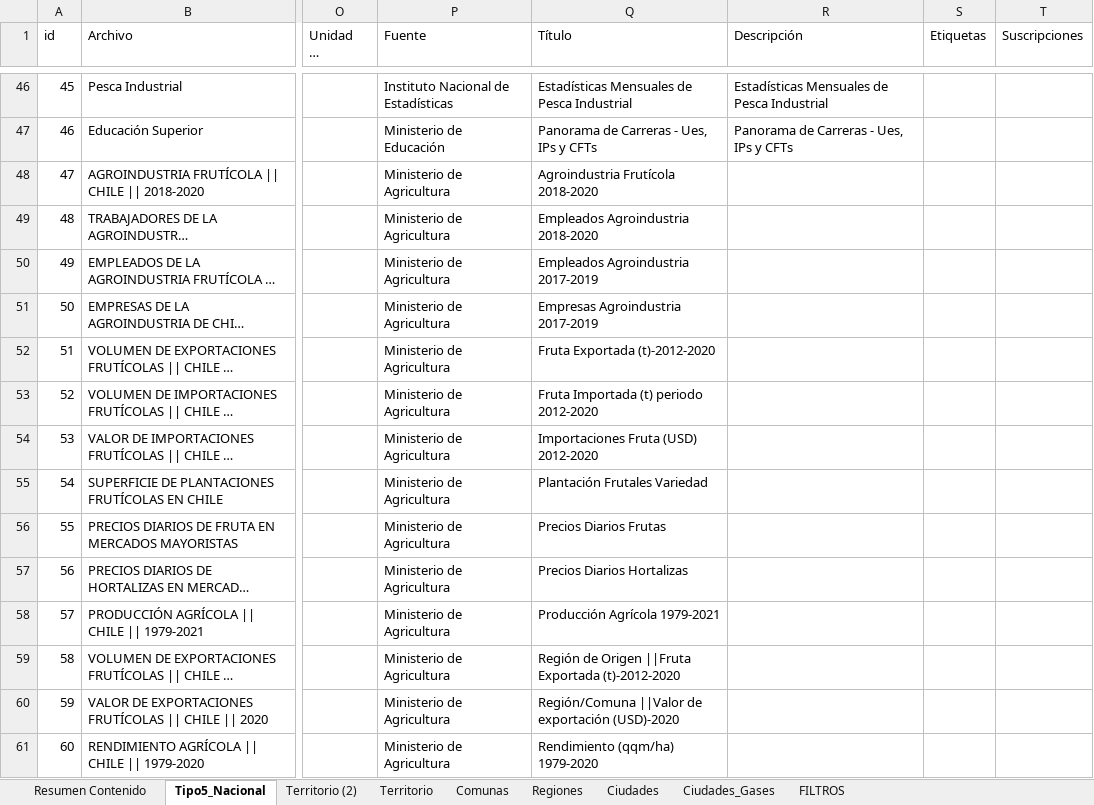
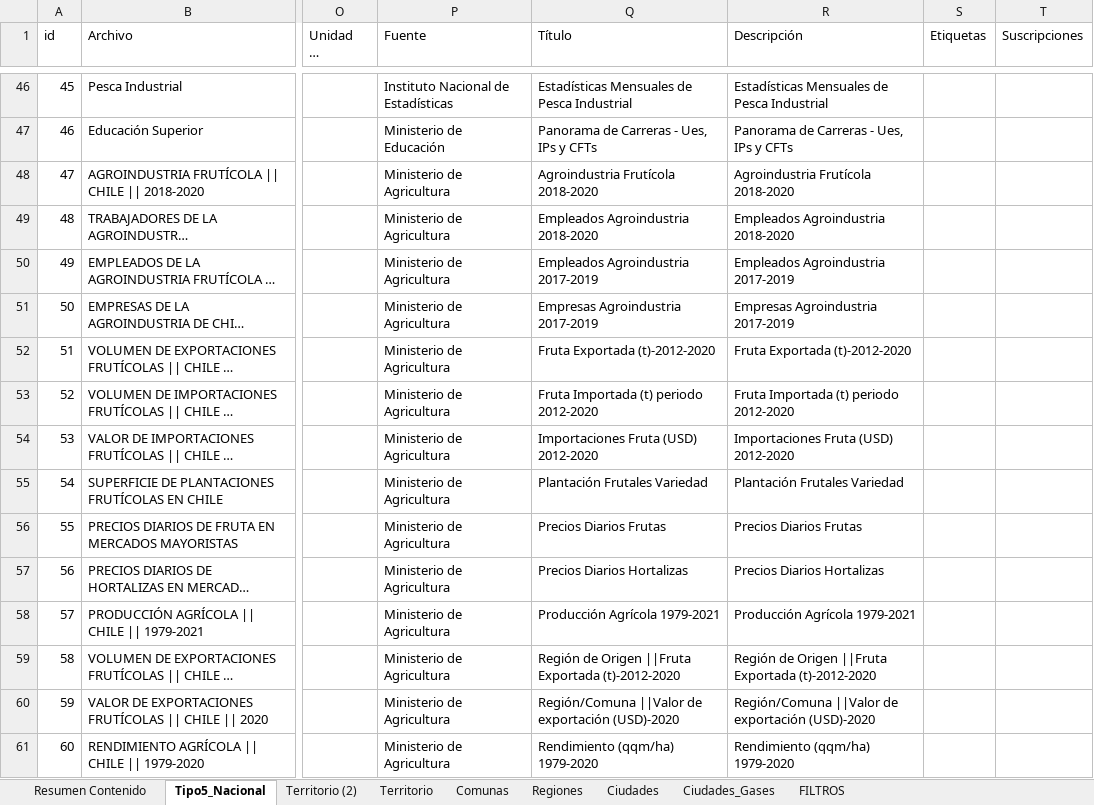
Before and after one commit to Sud-Austral/MONITOREO-DI, an Excel workbook: 000 BASE GENERAL 2022/Tipo 5. Nacional.xlsx, sheet Tipo5_Nacional, drawn as a sheet; only a part is shown, gaps mark what is left out; long unchanged cells end in …; values as stored, in another font and other column widths than the file's, no borders; conditional formats and table styles not drawn; the diff covers the shown part only; the diff names each change by its address in the sheet, - before the commit and + after, or states it on an @@ line.

```diff
--- a/000 BASE GENERAL 2022/Tipo 5. Nacional.xlsx (sheet Tipo5_Nacional)
+++ b/000 BASE GENERAL 2022/Tipo 5. Nacional.xlsx (sheet Tipo5_Nacional)
-R48 (Descripción): (empty)
+R48 (Descripción): Agroindustria Frutícola 2018-2020
-R49 (Descripción): (empty)
+R49 (Descripción): Empleados Agroindustria 2018-2020
-R50 (Descripción): (empty)
+R50 (Descripción): Empleados Agroindustria 2017-2019
-R51 (Descripción): (empty)
+R51 (Descripción): Empresas Agroindustria 2017-2019
-R52 (Descripción): (empty)
+R52 (Descripción): Fruta Exportada (t)-2012-2020
-R53 (Descripción): (empty)
+R53 (Descripción): Fruta Importada (t) periodo 2012-2020
-R54 (Descripción): (empty)
+R54 (Descripción): Importaciones Fruta (USD) 2012-2020
-R55 (Descripción): (empty)
+R55 (Descripción): Plantación Frutales Variedad
-R56 (Descripción): (empty)
+R56 (Descripción): Precios Diarios Frutas
-R57 (Descripción): (empty)
+R57 (Descripción): Precios Diarios Hortalizas
-R58 (Descripción): (empty)
+R58 (Descripción): Producción Agrícola 1979-2021
-R59 (Descripción): (empty)
+R59 (Descripción): Región de Origen ||Fruta Exportada (t)-2012-2020
-R60 (Descripción): (empty)
+R60 (Descripción): Región/Comuna ||Valor de exportación (USD)-2020
-R61 (Descripción): (empty)
+R61 (Descripción): Rendimiento (qqm/ha) 1979-2020
```
Also changed, not shown: 3 added rows and 12 edited cells elsewhere in this sheet, sheet Resumen Contenido, 2 other files.
